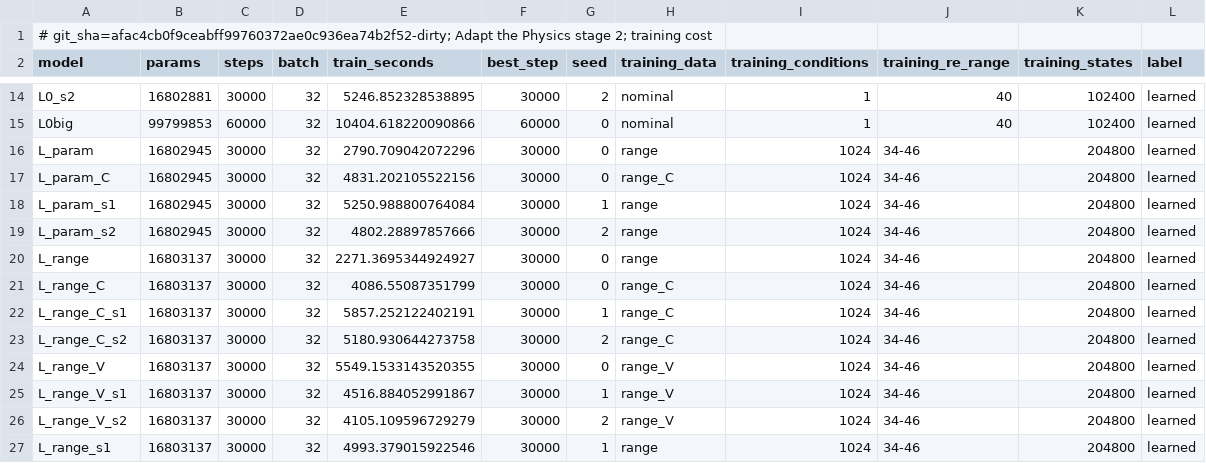
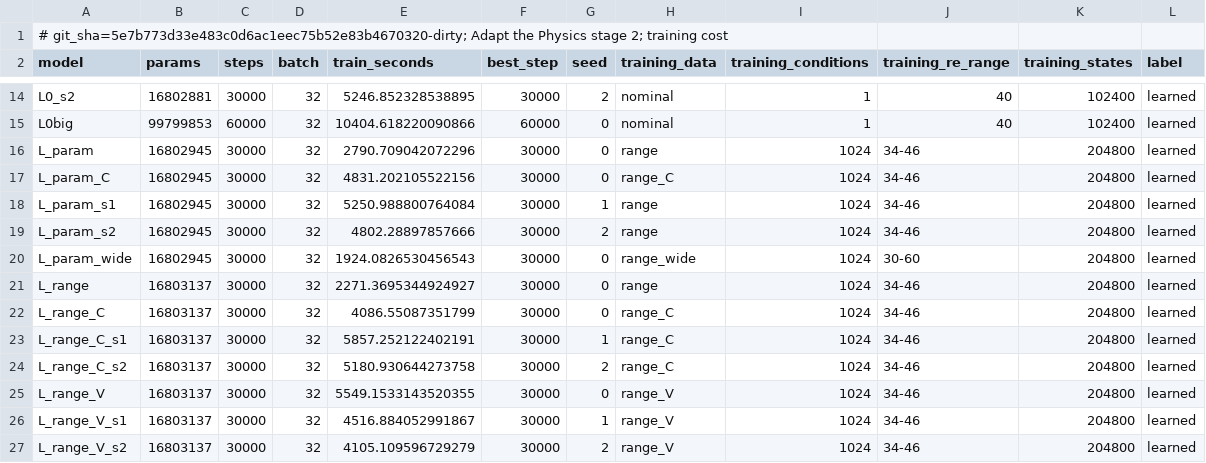
Before and after one commit to nivatechnologies/horizons-paper, a CSV file: adapt_physics/stage2/results/s2_training.csv, drawn as a sheet; only a part is shown, gaps mark what is left out; the shorter side is filled out with more unchanged rows.

```diff
--- a/adapt_physics/stage2/results/s2_training.csv
+++ b/adapt_physics/stage2/results/s2_training.csv
@@ -1,2 +1,2 @@
-# git_sha=afac4cb0f9ceabff99760372ae0c936ea74b2f52-dirty; Adapt the Physics stage 2; training cost
+# git_sha=5e7b773d33e483c0d6ac1eec75b52e83b4670320-dirty; Adapt the Physics stage 2; training cost
 model,params,steps,batch,train_seconds,best_step,seed,training_data,training_conditions,training_re_range,training_states,label
@@ -19,2 +19,3 @@ L_param_s1,16802945,30000,32,5250.988800764084,30000,1,range,1024,34-46,204800,l
 L_param_s2,16802945,30000,32,4802.28897857666,30000,2,range,1024,34-46,204800,learned
+L_param_wide,16802945,30000,32,1924.0826530456543,30000,0,range_wide,1024,30-60,204800,learned
 L_range,16803137,30000,32,2271.3695344924927,30000,0,range,1024,34-46,204800,learned
```
Also changed, not shown: adapt_physics/stage2/objections/results/obj_detector.csv, adapt_physics/stage2/objections/results/obj_edge.csv, 18 other files.
